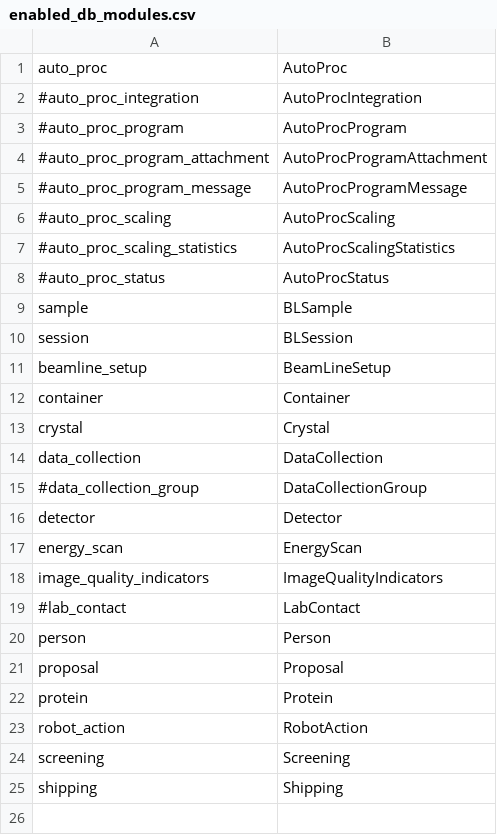
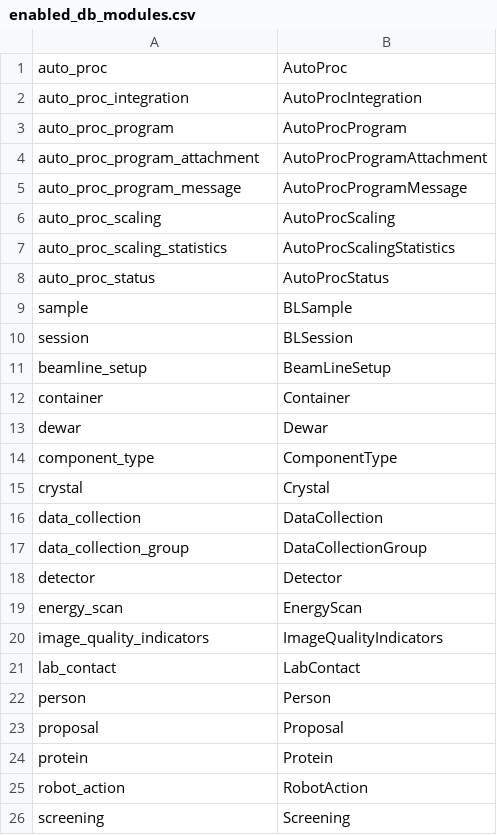
Before and after one commit to ispyb/py-ispyb, a CSV file: enabled_db_modules.csv, drawn as a sheet; only a part is shown; the shorter side is filled out with more unchanged rows.

```diff
--- a/enabled_db_modules.csv
+++ b/enabled_db_modules.csv
@@ -1,9 +1,9 @@
 auto_proc,AutoProc
-#auto_proc_integration,AutoProcIntegration
-#auto_proc_program,AutoProcProgram
-#auto_proc_program_attachment,AutoProcProgramAttachment
-#auto_proc_program_message,AutoProcProgramMessage
-#auto_proc_scaling,AutoProcScaling
-#auto_proc_scaling_statistics,AutoProcScalingStatistics
-#auto_proc_status,AutoProcStatus
+auto_proc_integration,AutoProcIntegration
+auto_proc_program,AutoProcProgram
+auto_proc_program_attachment,AutoProcProgramAttachment
+auto_proc_program_message,AutoProcProgramMessage
+auto_proc_scaling,AutoProcScaling
+auto_proc_scaling_statistics,AutoProcScalingStatistics
+auto_proc_status,AutoProcStatus
 sample,BLSample
@@ -12,5 +12,7 @@ beamline_setup,BeamLineSetup
 container,Container
+dewar,Dewar
+component_type,ComponentType
 crystal,Crystal
 data_collection,DataCollection
-#data_collection_group,DataCollectionGroup
+data_collection_group,DataCollectionGroup
 detector,Detector
@@ -18,3 +20,3 @@ energy_scan,EnergyScan
 image_quality_indicators,ImageQualityIndicators
-#lab_contact,LabContact
+lab_contact,LabContact
 person,Person
```
Also changed, not shown: 52 other files.
